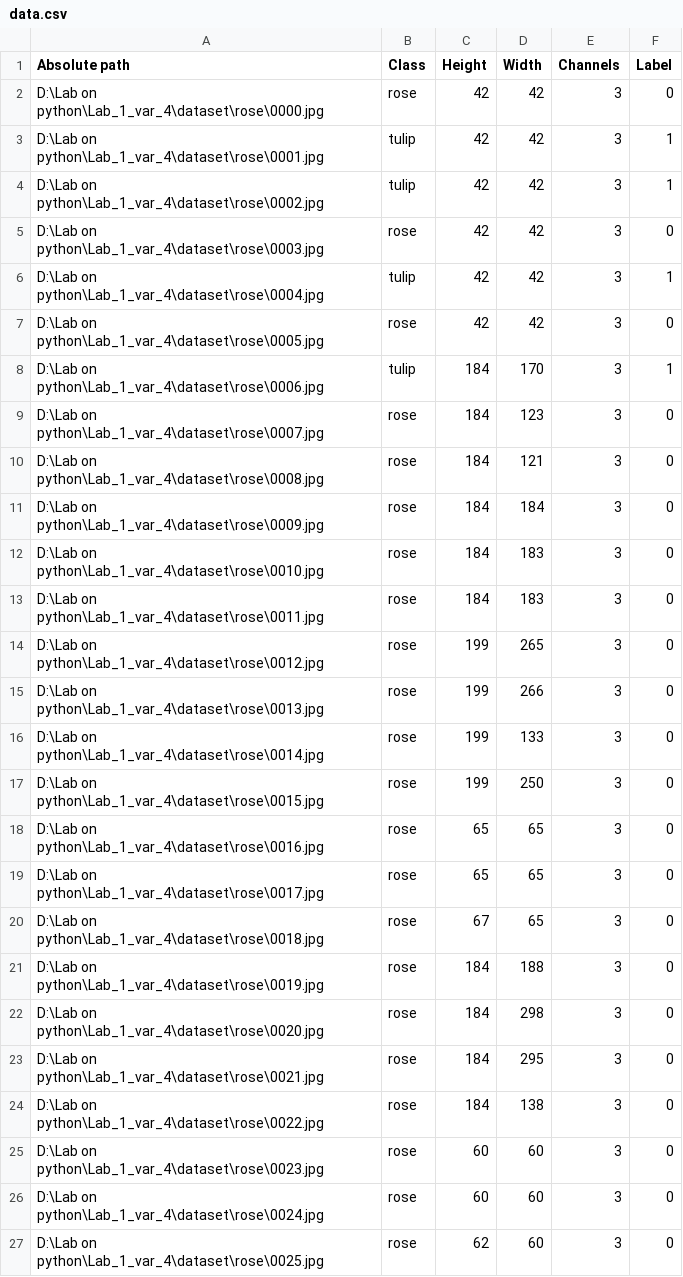
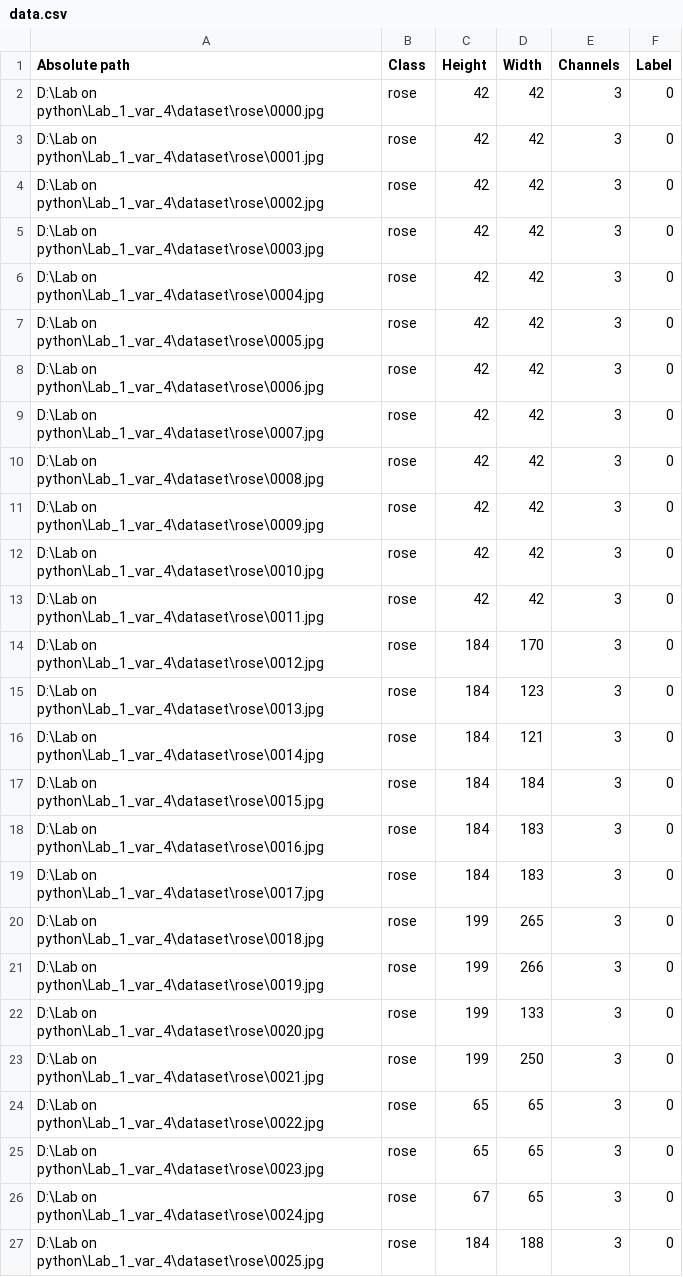
Before and after one commit to itsecd/python, a CSV file: Lab4/data.csv, drawn as a sheet; only a part is shown; the diff covers the shown part only.

```diff
--- a/Lab4/data.csv
+++ b/Lab4/data.csv
@@ -2,26 +2,26 @@ Absolute path,Class,Height,Width,Channels,Label
 D:\Lab on python\Lab_1_var_4\dataset\rose\0000.jpg,rose,42,42,3,0
-D:\Lab on python\Lab_1_var_4\dataset\rose\0001.jpg,tulip,42,42,3,1
-D:\Lab on python\Lab_1_var_4\dataset\rose\0002.jpg,tulip,42,42,3,1
+D:\Lab on python\Lab_1_var_4\dataset\rose\0001.jpg,rose,42,42,3,0
+D:\Lab on python\Lab_1_var_4\dataset\rose\0002.jpg,rose,42,42,3,0
 D:\Lab on python\Lab_1_var_4\dataset\rose\0003.jpg,rose,42,42,3,0
-D:\Lab on python\Lab_1_var_4\dataset\rose\0004.jpg,tulip,42,42,3,1
+D:\Lab on python\Lab_1_var_4\dataset\rose\0004.jpg,rose,42,42,3,0
 D:\Lab on python\Lab_1_var_4\dataset\rose\0005.jpg,rose,42,42,3,0
-D:\Lab on python\Lab_1_var_4\dataset\rose\0006.jpg,tulip,184,170,3,1
-D:\Lab on python\Lab_1_var_4\dataset\rose\0007.jpg,rose,184,123,3,0
-D:\Lab on python\Lab_1_var_4\dataset\rose\0008.jpg,rose,184,121,3,0
-D:\Lab on python\Lab_1_var_4\dataset\rose\0009.jpg,rose,184,184,3,0
-D:\Lab on python\Lab_1_var_4\dataset\rose\0010.jpg,rose,184,183,3,0
-D:\Lab on python\Lab_1_var_4\dataset\rose\0011.jpg,rose,184,183,3,0
-D:\Lab on python\Lab_1_var_4\dataset\rose\0012.jpg,rose,199,265,3,0
-D:\Lab on python\Lab_1_var_4\dataset\rose\0013.jpg,rose,199,266,3,0
-D:\Lab on python\Lab_1_var_4\dataset\rose\0014.jpg,rose,199,133,3,0
-D:\Lab on python\Lab_1_var_4\dataset\rose\0015.jpg,rose,199,250,3,0
-D:\Lab on python\Lab_1_var_4\dataset\rose\0016.jpg,rose,65,65,3,0
-D:\Lab on python\Lab_1_var_4\dataset\rose\0017.jpg,rose,65,65,3,0
-D:\Lab on python\Lab_1_var_4\dataset\rose\0018.jpg,rose,67,65,3,0
-D:\Lab on python\Lab_1_var_4\dataset\rose\0019.jpg,rose,184,188,3,0
-D:\Lab on python\Lab_1_var_4\dataset\rose\0020.jpg,rose,184,298,3,0
-D:\Lab on python\Lab_1_var_4\dataset\rose\0021.jpg,rose,184,295,3,0
-D:\Lab on python\Lab_1_var_4\dataset\rose\0022.jpg,rose,184,138,3,0
-D:\Lab on python\Lab_1_var_4\dataset\rose\0023.jpg,rose,60,60,3,0
-D:\Lab on python\Lab_1_var_4\dataset\rose\0024.jpg,rose,60,60,3,0
-D:\Lab on python\Lab_1_var_4\dataset\rose\0025.jpg,rose,62,60,3,0
+D:\Lab on python\Lab_1_var_4\dataset\rose\0006.jpg,rose,42,42,3,0
+D:\Lab on python\Lab_1_var_4\dataset\rose\0007.jpg,rose,42,42,3,0
+D:\Lab on python\Lab_1_var_4\dataset\rose\0008.jpg,rose,42,42,3,0
+D:\Lab on python\Lab_1_var_4\dataset\rose\0009.jpg,rose,42,42,3,0
+D:\Lab on python\Lab_1_var_4\dataset\rose\0010.jpg,rose,42,42,3,0
+D:\Lab on python\Lab_1_var_4\dataset\rose\0011.jpg,rose,42,42,3,0
+D:\Lab on python\Lab_1_var_4\dataset\rose\0012.jpg,rose,184,170,3,0
+D:\Lab on python\Lab_1_var_4\dataset\rose\0013.jpg,rose,184,123,3,0
+D:\Lab on python\Lab_1_var_4\dataset\rose\0014.jpg,rose,184,121,3,0
+D:\Lab on python\Lab_1_var_4\dataset\rose\0015.jpg,rose,184,184,3,0
+D:\Lab on python\Lab_1_var_4\dataset\rose\0016.jpg,rose,184,183,3,0
+D:\Lab on python\Lab_1_var_4\dataset\rose\0017.jpg,rose,184,183,3,0
+D:\Lab on python\Lab_1_var_4\dataset\rose\0018.jpg,rose,199,265,3,0
+D:\Lab on python\Lab_1_var_4\dataset\rose\0019.jpg,rose,199,266,3,0
+D:\Lab on python\Lab_1_var_4\dataset\rose\0020.jpg,rose,199,133,3,0
+D:\Lab on python\Lab_1_var_4\dataset\rose\0021.jpg,rose,199,250,3,0
+D:\Lab on python\Lab_1_var_4\dataset\rose\0022.jpg,rose,65,65,3,0
+D:\Lab on python\Lab_1_var_4\dataset\rose\0023.jpg,rose,65,65,3,0
+D:\Lab on python\Lab_1_var_4\dataset\rose\0024.jpg,rose,67,65,3,0
+D:\Lab on python\Lab_1_var_4\dataset\rose\0025.jpg,rose,184,188,3,0
```
Also changed, not shown: 68 edited cells elsewhere in this file, Lab2/csv_files/dataset.csv, 3 other files.
